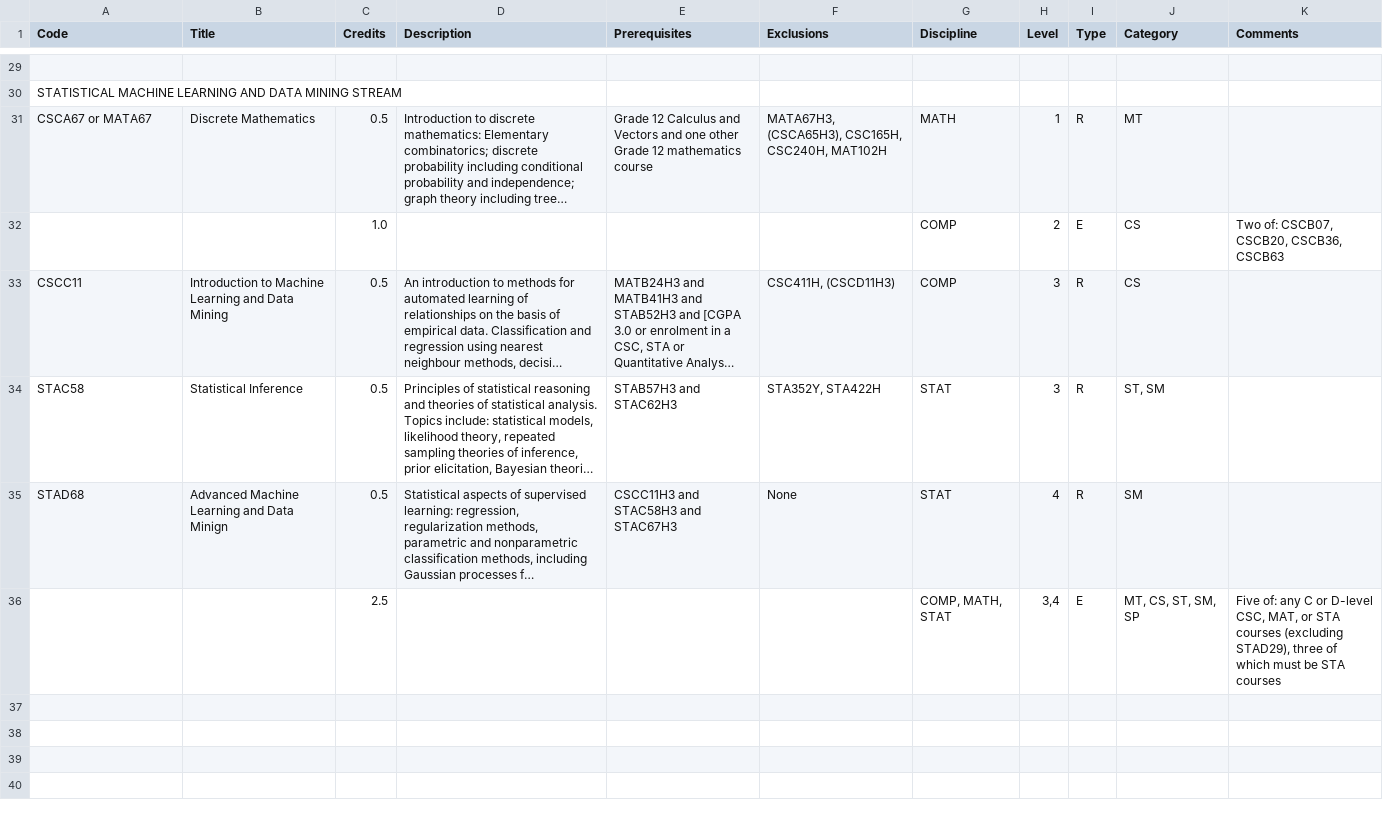
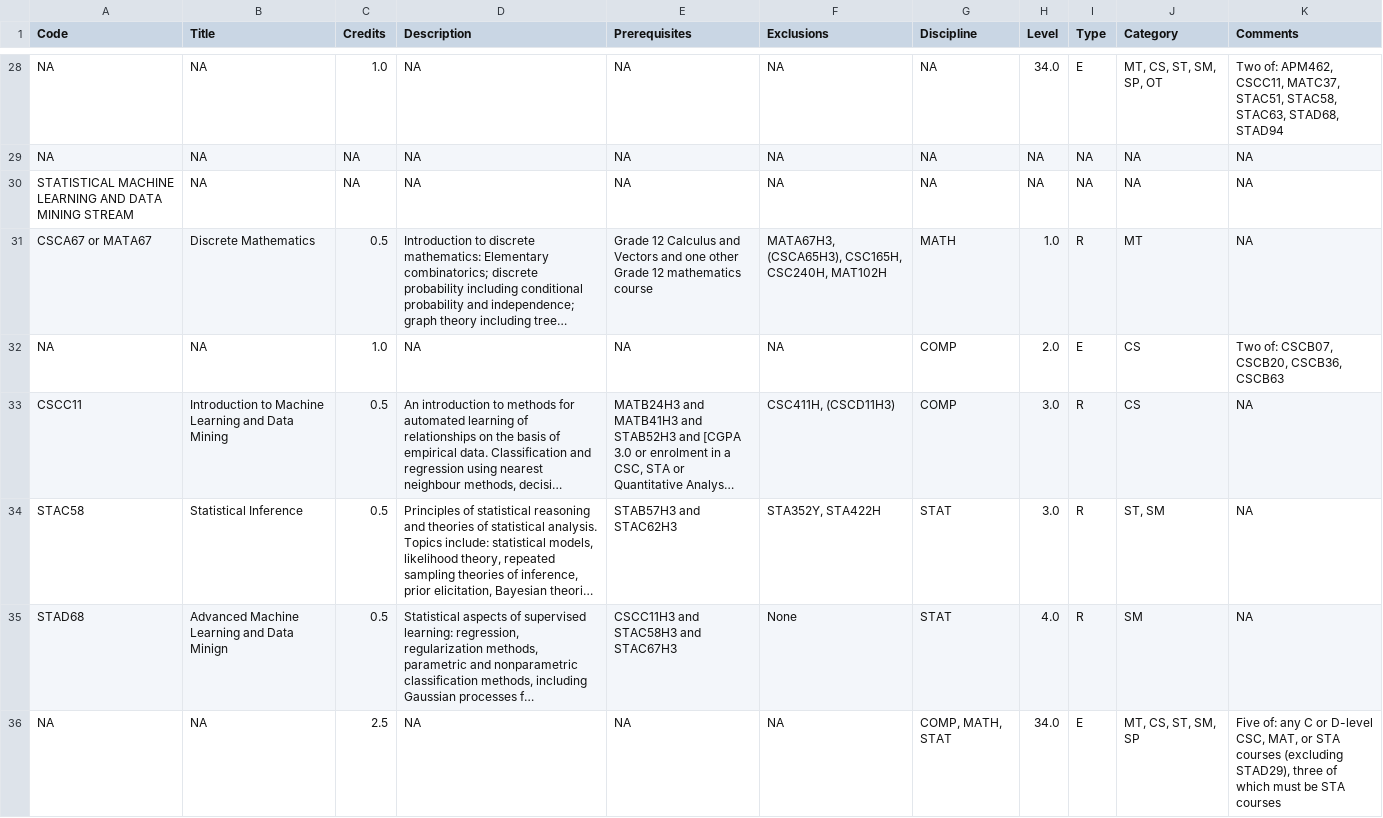
Before and after one commit to damouras/SoSC, a CSV file: Data/Stats Program Data - UTSC.csv, drawn as a sheet; only a part is shown, gaps mark what is left out; long unchanged cells end in …; removed rows and columns are numbered as before the commit, all else as after; the diff covers the shown part only; the diff names each change by its address in the sheet, - before the commit and + after, or states it on an @@ line.

```diff
--- a/Data/Stats Program Data - UTSC.csv
+++ b/Data/Stats Program Data - UTSC.csv
-row 28: (empty)
+row 28: NA | NA | 1.0 | NA | NA | NA | NA | 34.0 | E | MT, CS, ST, SM, SP, OT | Two of: APM462, CSCC11, MATC37, STAC51, STAC58, STAC63, STAD68, STAD94
-row 30: STATISTICAL MACHINE LEARNING AND DATA MINING STREAM
+row 29: NA | NA | NA | NA | NA | NA | NA | NA | NA | NA | NA
+row 30: STATISTICAL MACHINE LEARNING AND DATA MINING STREAM | NA | NA | NA | NA | NA | NA | NA | NA | NA | NA
-H31 (Level): 1
+H31 (Level): 1.0
-K31 (Comments): (empty)
+K31 (Comments): NA
-row 32:  |  | 1.0 |  |  |  | COMP | 2 | E | CS | Two of: CSCB07, CSCB20, CSCB36, CSCB63
+row 32: NA | NA | 1.0 | NA | NA | NA | COMP | 2.0 | E | CS | Two of: CSCB07, CSCB20, CSCB36, CSCB63
-H33:H34 (Level): 3
+H33:H34 (Level): 3.0
-K33:K35 (Comments): (empty)
+K33:K35 (Comments): NA
-H35 (Level): 4
+H35 (Level): 4.0
-row 36:  |  | 2.5 |  |  |  | COMP, MATH, STAT | 3,4 | E | MT, CS, ST, SM, SP | Five of: any C or D-level CSC, MAT, or STA courses (excluding STAD29), three of which must be STA courses
+row 36: NA | NA | 2.5 | NA | NA | NA | COMP, MATH, STAT | 34.0 | E | MT, CS, ST, SM, SP | Five of: any C or D-level CSC, MAT, or STA courses (excluding STAD29), three of which must be STA courses
```
Also changed, not shown: 2 added rows, 3 removed rows and 63 edited cells elsewhere in this file, Data/Stats Program Data - List of Programs.csv, Data/Stats Program Data - MemoU.csv, 42 other files.
